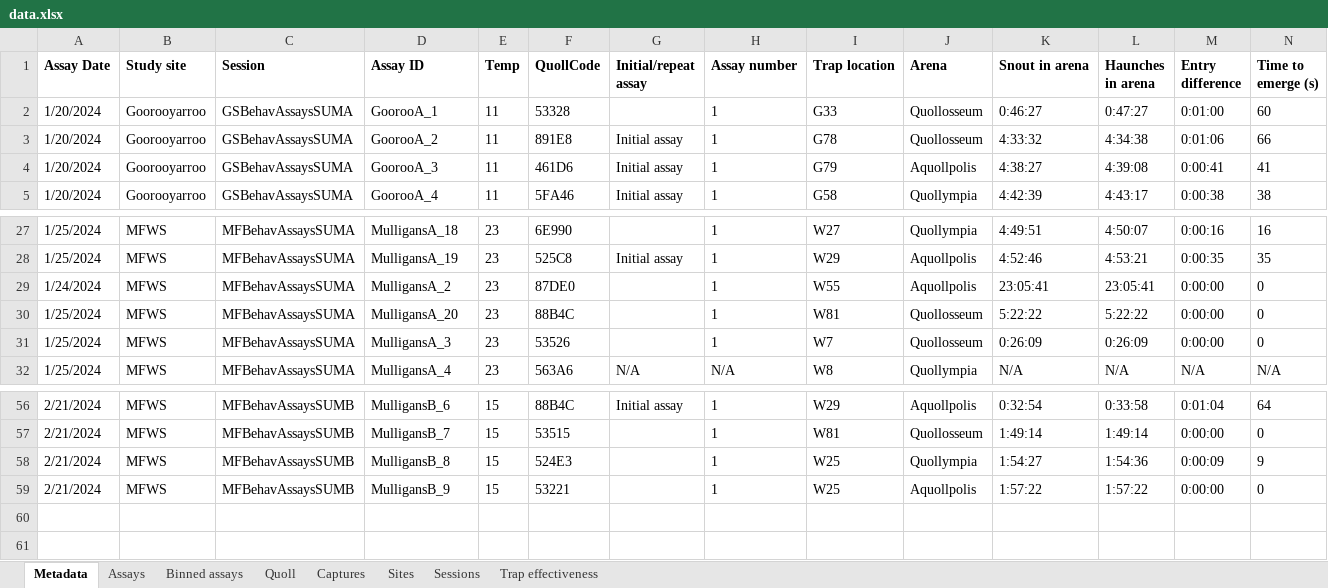
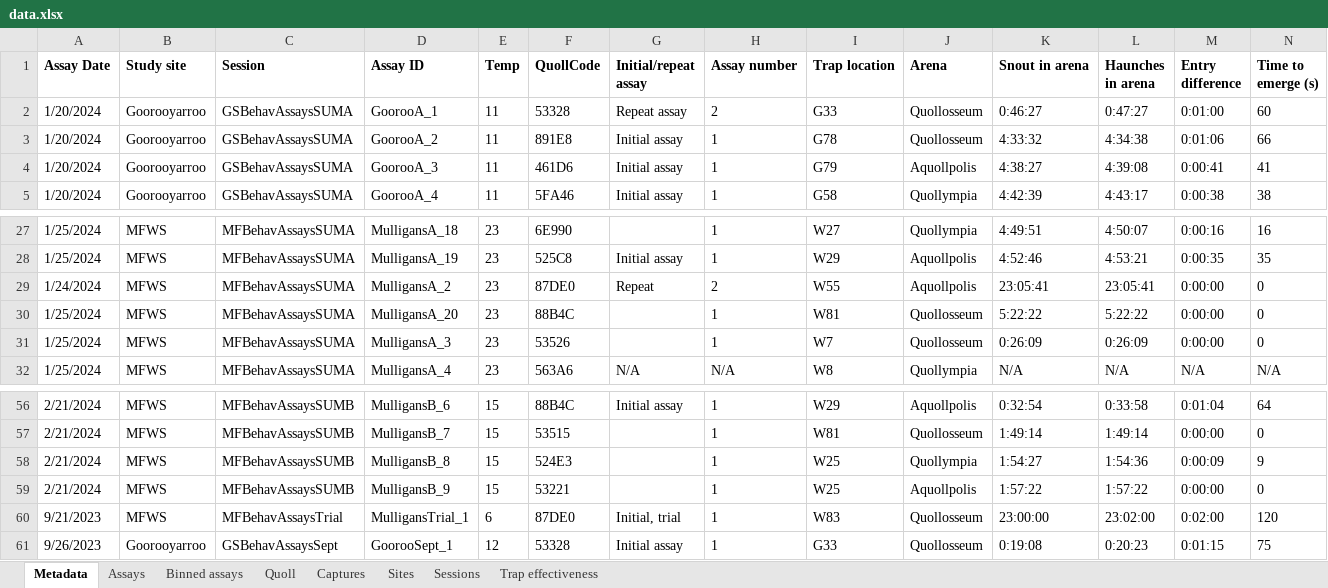
Before and after one commit to coexistence-conservation-lab/eastern-quoll-behaviour-and-dispersal, an Excel workbook: data.xlsx, sheet Metadata, drawn as a sheet; only a part is shown, gaps mark what is left out; values as stored, in another font and other column widths than the file's, no borders; rows hold the shown columns only; the diff names each change by its address in the sheet, - before the commit and + after, or states it on an @@ line.

```diff
--- a/data.xlsx (sheet Metadata)
+++ b/data.xlsx (sheet Metadata)
-G2 (Initial/repeat assay): (empty)
+G2 (Initial/repeat assay): Repeat assay
-H2 (Assay number): 1
+H2 (Assay number): 2
-G29 (Initial/repeat assay): (empty)
+G29 (Initial/repeat assay): Repeat
-H29 (Assay number): 1
+H29 (Assay number): 2
+row 60: 9/21/2023 | MFWS | MFBehavAssaysTrial | MulligansTrial_1 | 6 | 87DE0 | Initial, trial | 1 | W83 | Quollosseum | 23:00:00 | 23:02:00 | 0:02:00 | 120
+row 61: 9/26/2023 | Goorooyarroo | GSBehavAssaysSept | GoorooSept_1 | 12 | 53328 | Initial assay | 1 | G33 | Quollosseum | 0:19:08 | 0:20:23 | 0:01:15 | 75
```
Also changed, not shown: sheet Binned assays, sheet Assays, sheet Captures, 24 other files.
